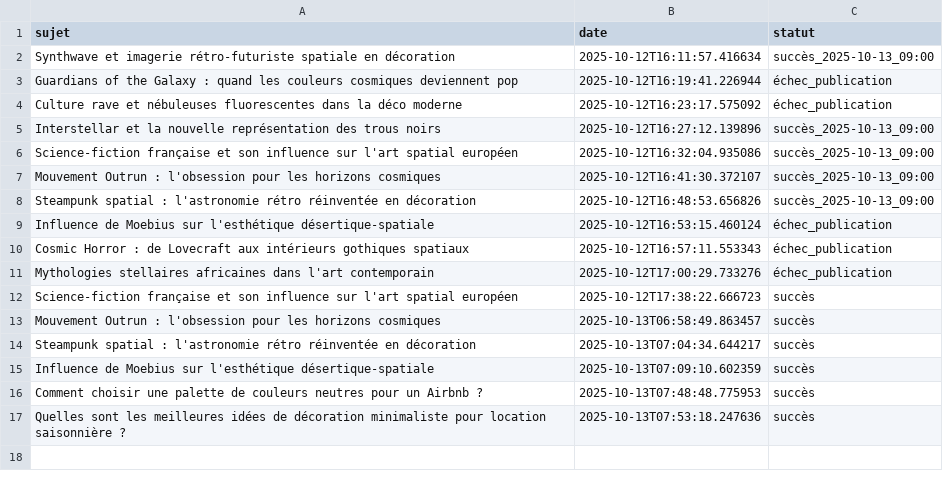
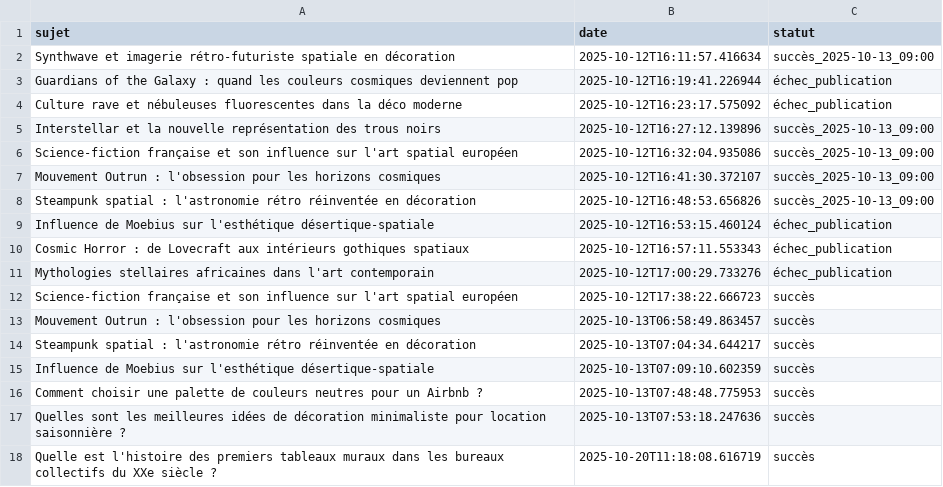
Before and after one commit to Metalosmose21/Coworking-1, a CSV file: sujets_traites.csv, drawn as a sheet; the diff names each change by its address in the sheet, - before the commit and + after, or states it on an @@ line.

```diff
--- a/sujets_traites.csv
+++ b/sujets_traites.csv
+row 18: Quelle est l'histoire des premiers tableaux muraux dans les bureaux collectifs du XXe siècle ? | 2025-10-20T11:18:08.616719 | succès
```
Also changed, not shown: sujets.csv.
